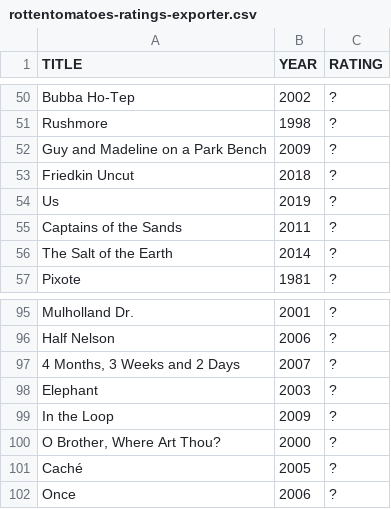
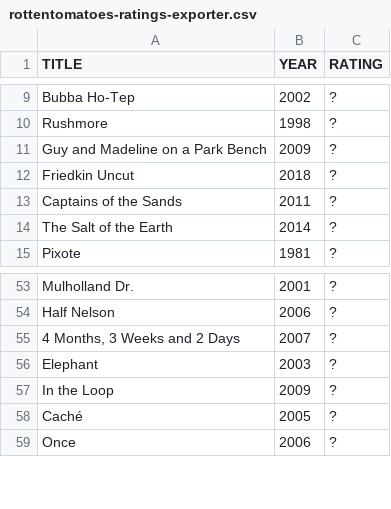
Before and after one commit to caiobegotti/Scripts, a CSV file: rottentomatoes-ratings-exporter.csv, drawn as a sheet; only a part is shown, gaps mark what is left out; the diff covers the shown part only.

Commit message:
Update rottentomatoes-ratings-exporter.csv

```diff
--- a/rottentomatoes-ratings-exporter.csv
+++ b/rottentomatoes-ratings-exporter.csv
@@ -53,3 +12,2 @@ TITLE, YEAR, RATING
 "Friedkin Uncut", 2018, ?
-"Us", 2019, ?
 "Captains of the Sands", 2011, ?
@@ -99,3 +57,2 @@ TITLE, YEAR, RATING
 "In the Loop", 2009, ?
-"O Brother, Where Art Thou?", 2000, ?
 "Caché", 2005, ?
```
Also changed, not shown: 2 added rows, 4 removed rows and 41 moved rows elsewhere in this file.
